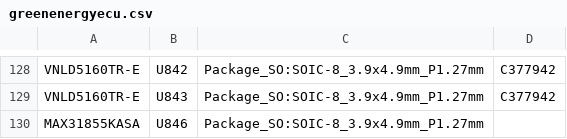
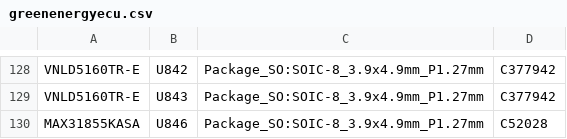
Before and after one commit to luis9860/hellen-example, a CSV file: gerber/greenenergyecu.csv, drawn as a sheet; only a part is shown, gaps mark what is left out.

```diff
--- a/gerber/greenenergyecu.csv
+++ b/gerber/greenenergyecu.csv
@@ -129,2 +129,2 @@
 "VNLD5160TR-E","U843","Package_SO:SOIC-8_3.9x4.9mm_P1.27mm","C377942"
-"MAX31855KASA","U846","Package_SO:SOIC-8_3.9x4.9mm_P1.27mm",""
+"MAX31855KASA","U846","Package_SO:SOIC-8_3.9x4.9mm_P1.27mm","C52028"
```
Also changed, not shown: 13 other files.
